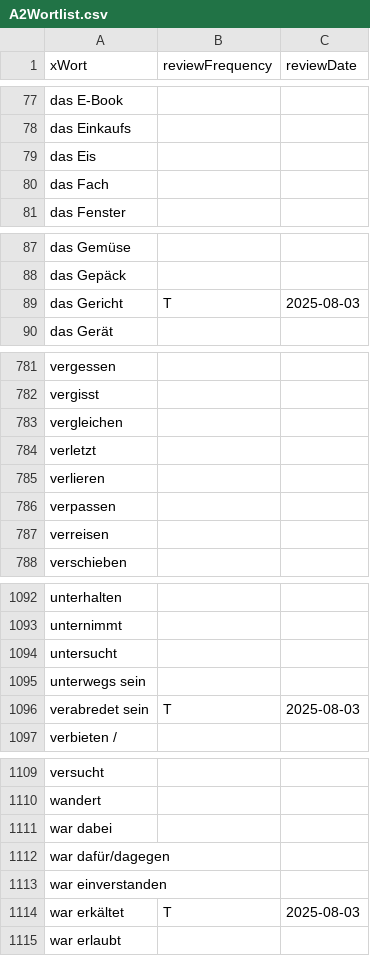
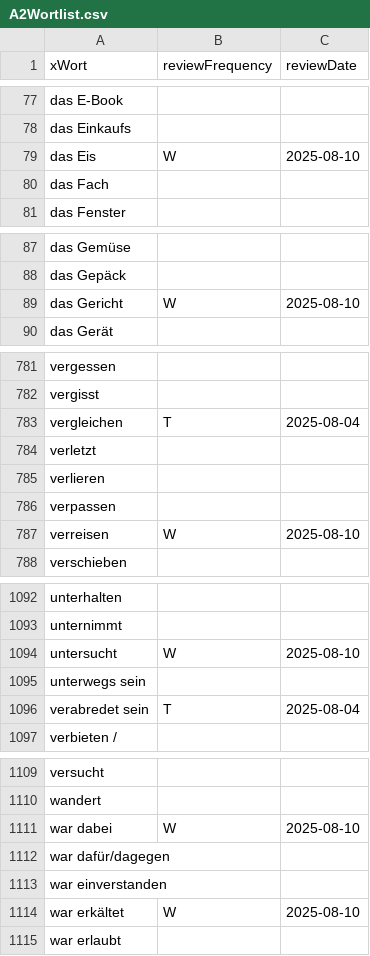
Before and after one commit to raazgupta/GermanFriendOnline, a CSV file: A2Wortlist.csv, drawn as a sheet; only a part is shown, gaps mark what is left out; the diff covers the shown part only.

```diff
--- a/A2Wortlist.csv
+++ b/A2Wortlist.csv
@@ -78,3 +78,3 @@ das E-Book,,
 das Einkaufs,,
-das Eis,,
+das Eis,W,2025-08-10
 das Fach,,
@@ -88,3 +88,3 @@ das Gemüse,,
 das Gepäck,,
-das Gericht,T,2025-08-03
+das Gericht,W,2025-08-10
 das Gerät,,
@@ -782,3 +782,3 @@ vergessen,,
 vergisst,,
-vergleichen,,
+vergleichen,T,2025-08-04
 verletzt,,
@@ -786,3 +786,3 @@ verlieren,,
 verpassen,,
-verreisen,,
+verreisen,W,2025-08-10
 verschieben,,
@@ -1093,5 +1093,5 @@ unterhalten,,
 unternimmt,,
-untersucht,,
+untersucht,W,2025-08-10
 unterwegs sein,,
-verabredet sein,T,2025-08-03
+verabredet sein,T,2025-08-04
 verbieten /,,
@@ -1110,6 +1110,6 @@ versucht,,
 wandert,,
-war dabei,,
+war dabei,W,2025-08-10
 war dafür/dagegen,,
 war einverstanden,,
-war erkältet,T,2025-08-03
+war erkältet,W,2025-08-10
 war erlaubt,,
```
Also changed, not shown: 21 edited cells elsewhere in this file, A1Wortlist.csv, 10 other files.
